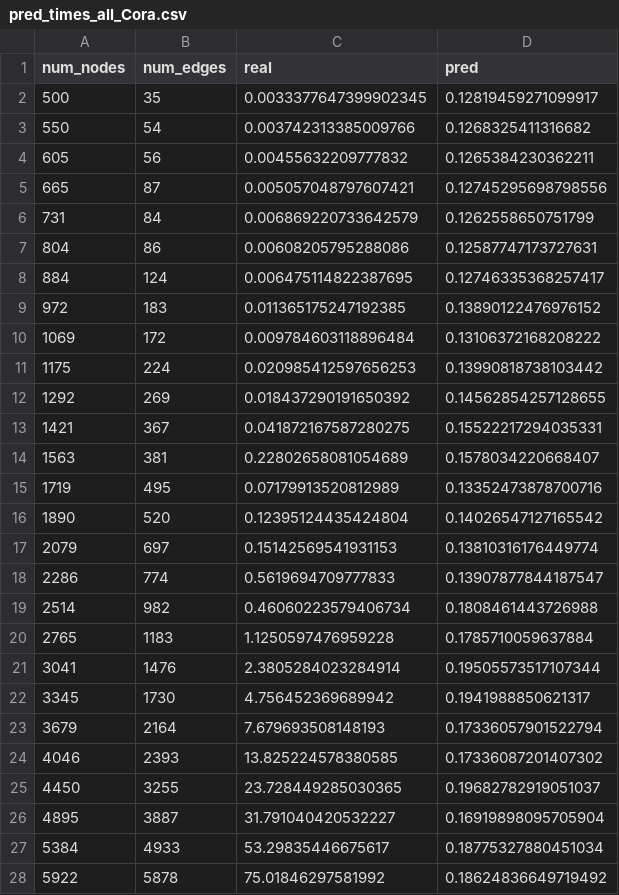
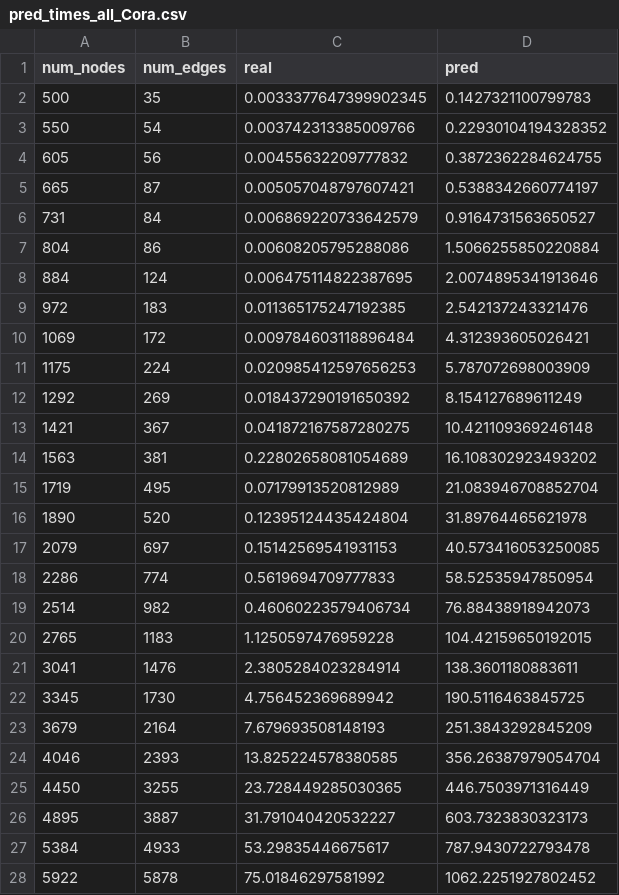
Before and after one commit to NilVidalRafols/iGNNspector, a CSV file: experiments/sklearn/non-linear/1/pred_times_all_Cora.csv, drawn as a sheet; only a part is shown; the diff covers the shown part only.

```diff
--- a/experiments/sklearn/non-linear/1/pred_times_all_Cora.csv
+++ b/experiments/sklearn/non-linear/1/pred_times_all_Cora.csv
@@ -1,28 +1,28 @@
 num_nodes,num_edges,real,pred
-500,35,0.0033377647399902345,0.12819459271099917
-550,54,0.003742313385009766,0.1268325411316682
-605,56,0.00455632209777832,0.1265384230362211
-665,87,0.005057048797607421,0.12745295698798556
-731,84,0.006869220733642579,0.1262558650751799
-804,86,0.00608205795288086,0.12587747173727631
-884,124,0.006475114822387695,0.12746335368257417
-972,183,0.011365175247192385,0.13890122476976152
-1069,172,0.009784603118896484,0.13106372168208222
-1175,224,0.020985412597656253,0.13990818738103442
-1292,269,0.018437290191650392,0.14562854257128655
-1421,367,0.041872167587280275,0.15522217294035331
-1563,381,0.22802658081054689,0.1578034220668407
-1719,495,0.07179913520812989,0.13352473878700716
-1890,520,0.12395124435424804,0.14026547127165542
-2079,697,0.15142569541931153,0.13810316176449774
-2286,774,0.5619694709777833,0.13907877844187547
-2514,982,0.46060223579406734,0.1808461443726988
-2765,1183,1.1250597476959228,0.1785710059637884
-3041,1476,2.3805284023284914,0.19505573517107344
-3345,1730,4.756452369689942,0.1941988850621317
-3679,2164,7.679693508148193,0.17336057901522794
-4046,2393,13.825224578380585,0.17336087201407302
-4450,3255,23.728449285030365,0.19682782919051037
-4895,3887,31.791040420532227,0.16919898095705904
-5384,4933,53.29835446675617,0.18775327880451034
-5922,5878,75.01846297581992,0.18624836649719492
+500,35,0.0033377647399902345,0.1427321100799783
+550,54,0.003742313385009766,0.22930104194328352
+605,56,0.00455632209777832,0.3872362284624755
+665,87,0.005057048797607421,0.5388342660774197
+731,84,0.006869220733642579,0.9164731563650527
+804,86,0.00608205795288086,1.5066255850220884
+884,124,0.006475114822387695,2.0074895341913646
+972,183,0.011365175247192385,2.542137243321476
+1069,172,0.009784603118896484,4.312393605026421
+1175,224,0.020985412597656253,5.787072698003909
+1292,269,0.018437290191650392,8.154127689611249
+1421,367,0.041872167587280275,10.421109369246148
+1563,381,0.22802658081054689,16.108302923493202
+1719,495,0.07179913520812989,21.083946708852704
+1890,520,0.12395124435424804,31.89764465621978
+2079,697,0.15142569541931153,40.573416053250085
+2286,774,0.5619694709777833,58.52535947850954
+2514,982,0.46060223579406734,76.88438918942073
+2765,1183,1.1250597476959228,104.42159650192015
+3041,1476,2.3805284023284914,138.3601180883611
+3345,1730,4.756452369689942,190.5116463845725
+3679,2164,7.679693508148193,251.3843292845209
+4046,2393,13.825224578380585,356.26387979054704
+4450,3255,23.728449285030365,446.7503971316449
+4895,3887,31.791040420532227,603.7323830323173
+5384,4933,53.29835446675617,787.9430722793478
+5922,5878,75.01846297581992,1062.2251927802452
```
Also changed, not shown: 12 edited cells elsewhere in this file, experiments/sklearn/non-linear/1/pred_times_all_Chameleon.csv, experiments/sklearn/non-linear/1/pred_times_all_CiteSeer.csv, 32 other files.
